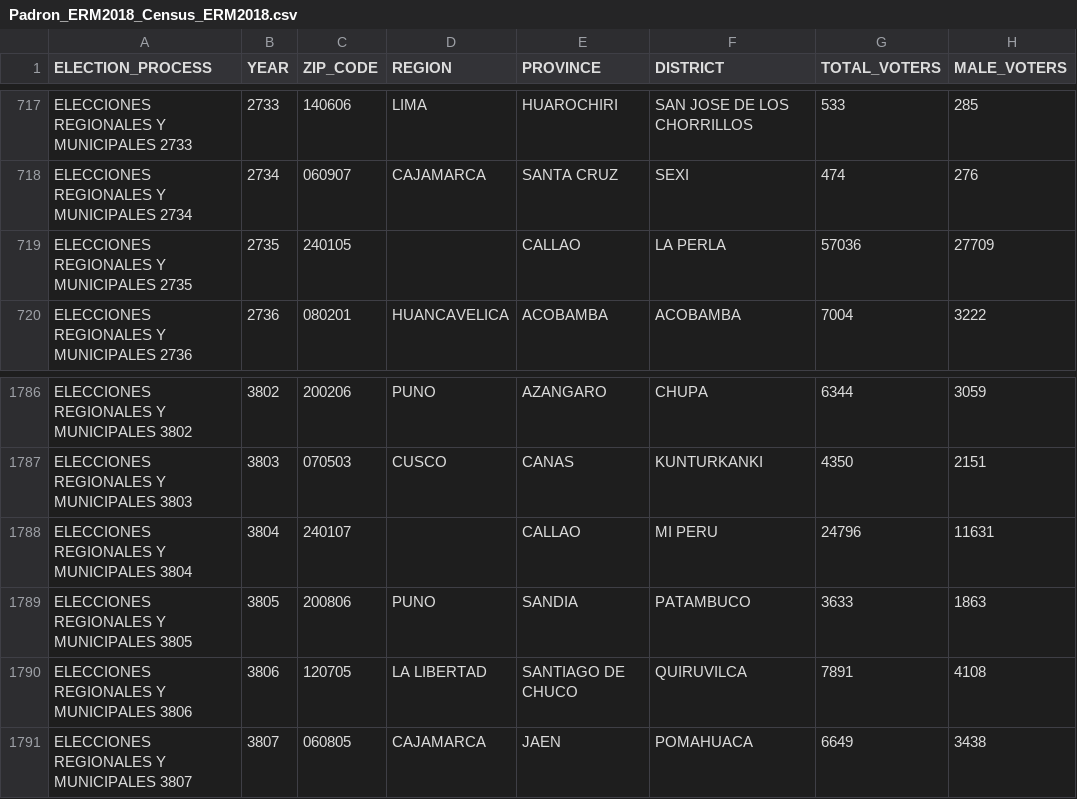
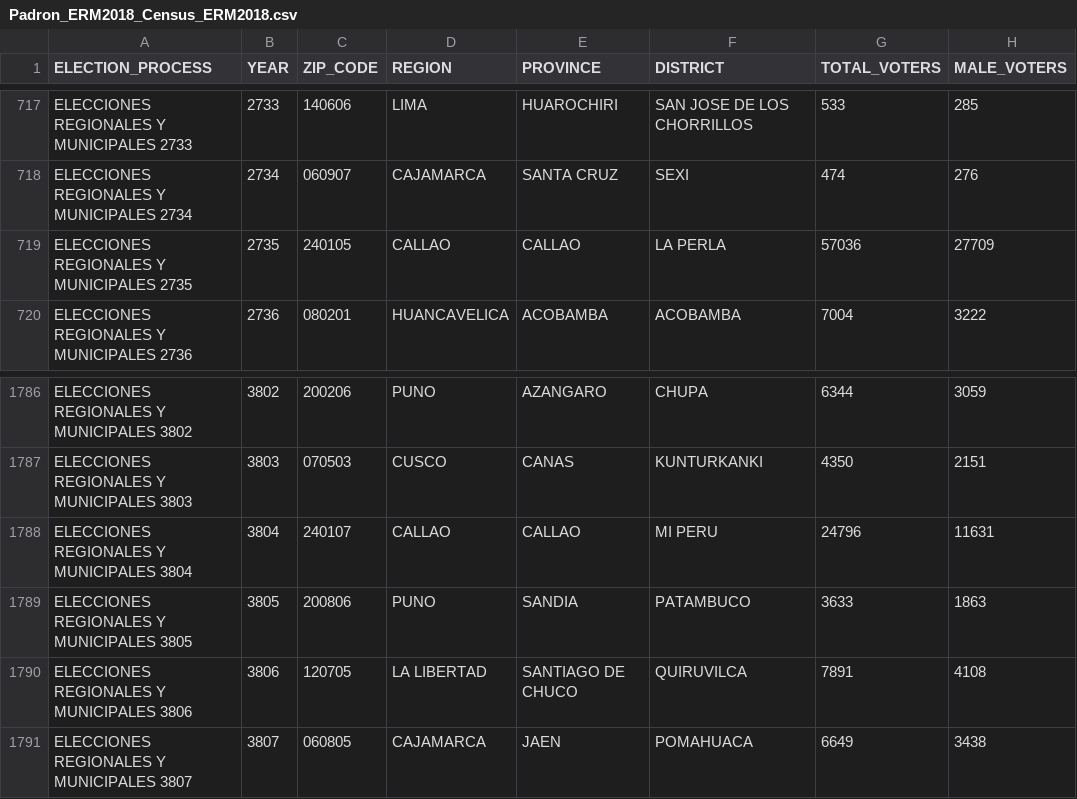
Before and after one commit to guillermokrh/vota-peru, a CSV file: csv_data/Padron_ERM2018_Census_ERM2018.csv, drawn as a sheet; only a part is shown, gaps mark what is left out; the diff covers the shown part only; the diff names each change by its address in the sheet, - before the commit and + after, or states it on an @@ line.

```diff
--- a/csv_data/Padron_ERM2018_Census_ERM2018.csv
+++ b/csv_data/Padron_ERM2018_Census_ERM2018.csv
-D719 (REGION): (empty)
+D719 (REGION): CALLAO
-D1788 (REGION): (empty)
+D1788 (REGION): CALLAO
```
Also changed, not shown: 5 edited cells elsewhere in this file, csv_data/Padron_ERM2010_Census_ERM2010.csv, csv_data/Padron_ERM2014_Census_ERM2014.csv, 1 other file.
